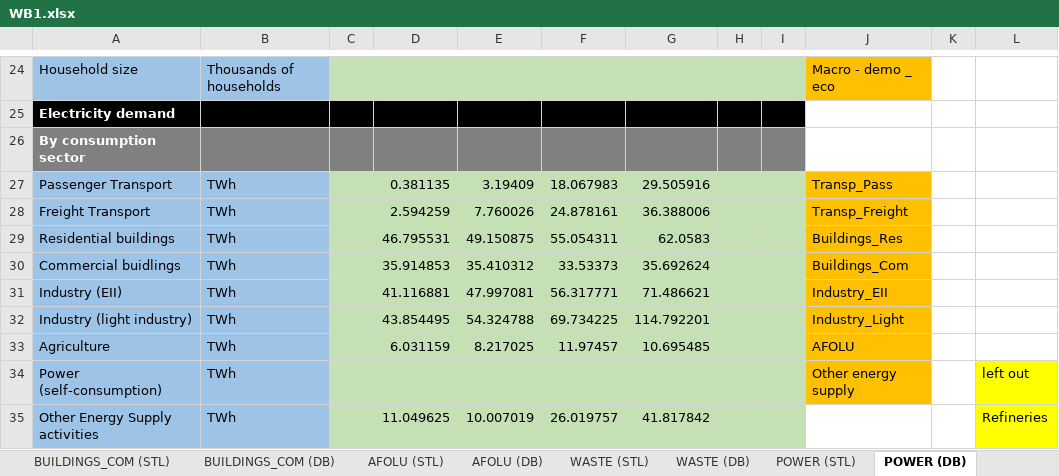
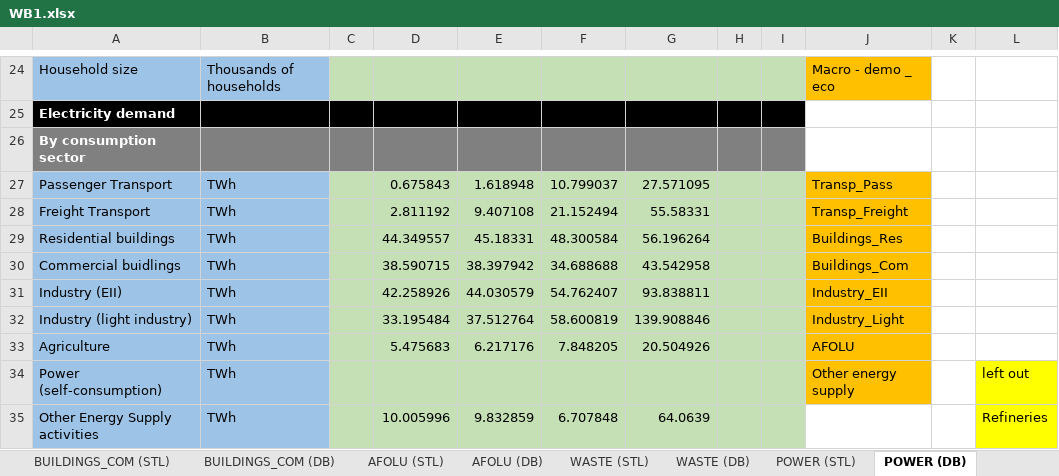
Before and after one commit to BryceMcCall/DDPTemplateAutomationV2, an Excel workbook: input/WB1.xlsx, sheet POWER (DB), drawn as a sheet; only a part is shown, gaps mark what is left out; values as stored, in another font and other column widths than the file's, no borders; the diff covers the shown part only; the diff names each change by its address in the sheet, - before the commit and + after, or states it on an @@ line.

```diff
--- a/input/WB1.xlsx (sheet POWER (DB))
+++ b/input/WB1.xlsx (sheet POWER (DB))
-D27: 0.381135
+D27: 0.675843
-E27: 3.19409
+E27: 1.618948
-F27: 18.067983
+F27: 10.799037
-G27: 29.505916
+G27: 27.571095
-D28: 2.594259
+D28: 2.811192
-E28: 7.760026
+E28: 9.407108
-F28: 24.878161
+F28: 21.152494
-G28: 36.388006
+G28: 55.58331
-D29: 46.795531
+D29: 44.349557
-E29: 49.150875
+E29: 45.18331
-F29: 55.054311
+F29: 48.300584
-G29: 62.0583
+G29: 56.196264
-D30: 35.914853
+D30: 38.590715
-E30: 35.410312
+E30: 38.397942
-F30: 33.53373
+F30: 34.688688
-G30: 35.692624
+G30: 43.542958
-D31: 41.116881
+D31: 42.258926
-E31: 47.997081
+E31: 44.030579
-F31: 56.317771
+F31: 54.762407
-G31: 71.486621
+G31: 93.838811
-D32: 43.854495
+D32: 33.195484
-E32: 54.324788
+E32: 37.512764
-F32: 69.734225
+F32: 58.600819
-G32: 114.792201
+G32: 139.908846
-D33: 6.031159
+D33: 5.475683
-E33: 8.217025
+E33: 6.217176
-F33: 11.97457
+F33: 7.848205
-G33: 10.695485
+G33: 20.504926
-D35: 11.049625
+D35: 10.005996
-E35: 10.007019
+E35: 9.832859
-F35: 26.019757
+F35: 6.707848
-G35: 41.817842
+G35: 64.0639
```
Also changed, not shown: 21 added rows and 160 edited cells elsewhere in this sheet, input/g_filter.xlsx, input/s_filter.xlsx.
